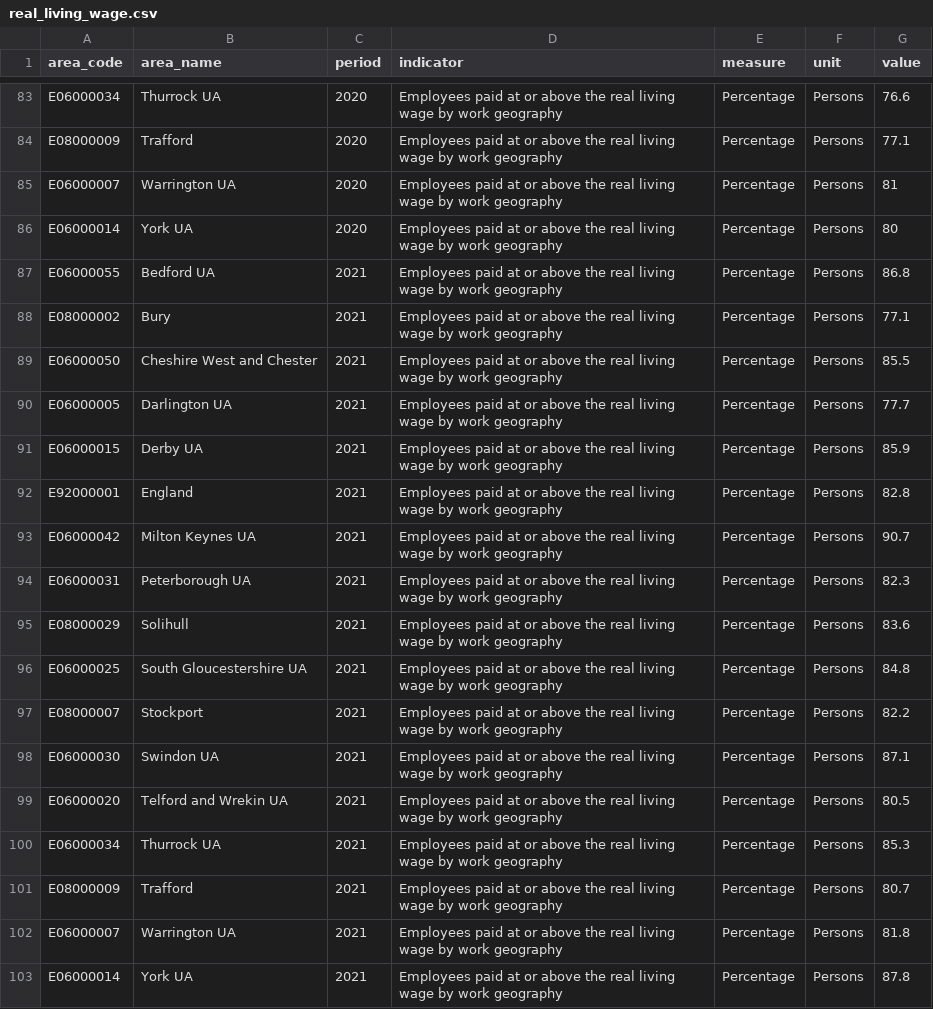
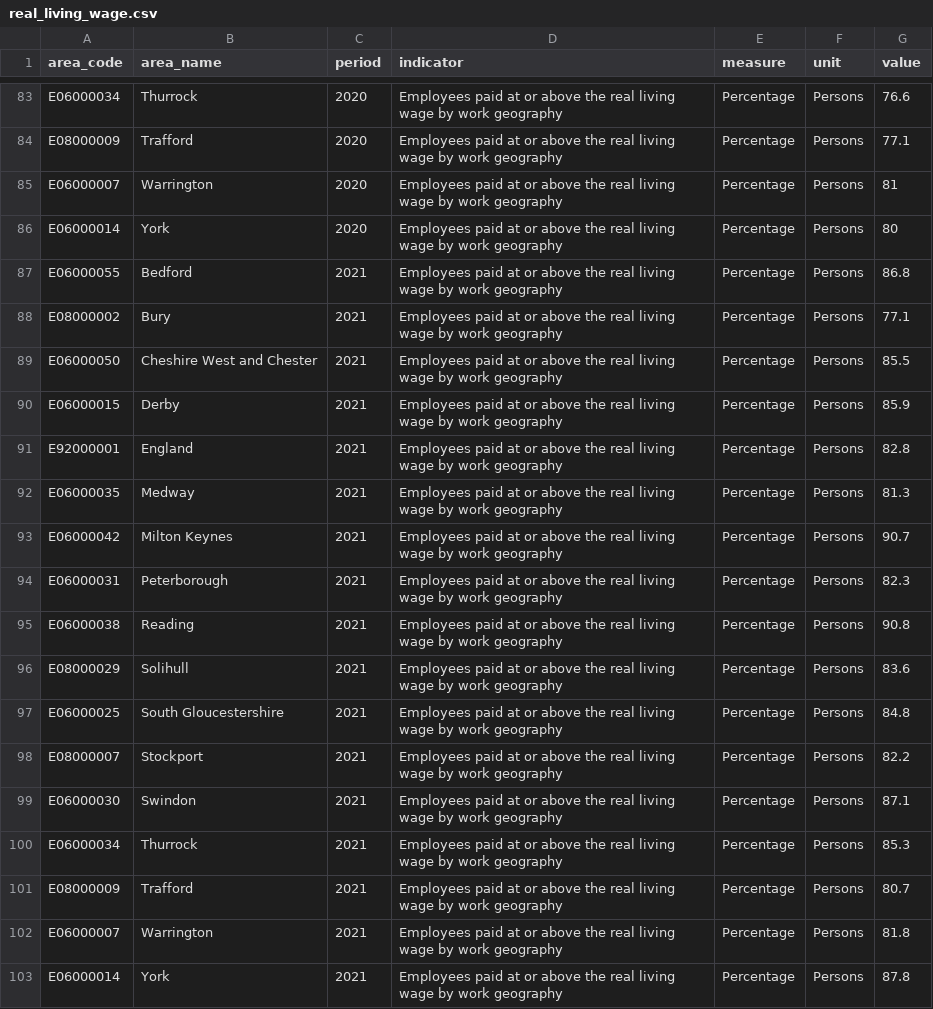
Before and after one commit to traffordDataLab/corporate_plan, a CSV file: data/poverty/real_living_wage.csv, drawn as a sheet; only a part is shown, gaps mark what is left out; removed rows and columns are numbered as before the commit, all else as after; the diff covers the shown part only; the diff names each change by its address in the sheet, - before the commit and + after, or states it on an @@ line.

```diff
--- a/data/poverty/real_living_wage.csv
+++ b/data/poverty/real_living_wage.csv
-B83 (area_name): Thurrock UA
+B83 (area_name): Thurrock
-B85 (area_name): Warrington UA
+B85 (area_name): Warrington
-B86 (area_name): York UA
+B86 (area_name): York
-B87 (area_name): Bedford UA
+B87 (area_name): Bedford
-row 90: E06000005 | Darlington UA | 2021 | Employees paid at or above the real living wage by work geography | Percentage | Persons | 77.7
-B90 (area_name): Derby UA
+B90 (area_name): Derby
+row 92: E06000035 | Medway | 2021 | Employees paid at or above the real living wage by work geography | Percentage | Persons | 81.3
-B93 (area_name): Milton Keynes UA
+B93 (area_name): Milton Keynes
-B94 (area_name): Peterborough UA
+B94 (area_name): Peterborough
+row 95: E06000038 | Reading | 2021 | Employees paid at or above the real living wage by work geography | Percentage | Persons | 90.8
-B97 (area_name): South Gloucestershire UA
+B97 (area_name): South Gloucestershire
-B99 (area_name): Swindon UA
+B99 (area_name): Swindon
-row 99: E06000020 | Telford and Wrekin UA | 2021 | Employees paid at or above the real living wage by work geography | Percentage | Persons | 80.5
-B100 (area_name): Thurrock UA
+B100 (area_name): Thurrock
-B102 (area_name): Warrington UA
+B102 (area_name): Warrington
-B103 (area_name): York UA
+B103 (area_name): York
```
Also changed, not shown: 10 added rows, 10 removed rows and 6 edited cells elsewhere in this file, data/poverty/claimant_count.csv, data/poverty/employment_rate.csv, 16 other files.
